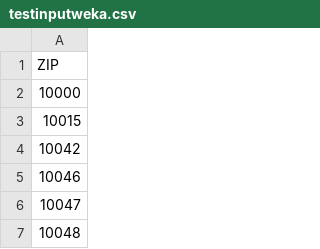
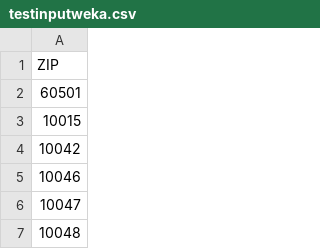
Before and after one commit to sanjaykumar2338/upsdotcom, a CSV file: testinputweka.csv, drawn as a sheet; only a part is shown.

```diff
--- a/testinputweka.csv
+++ b/testinputweka.csv
@@ -1,3 +1,3 @@
 ZIP
-10000
+60501
 10015
```
Also changed, not shown: 12 other files.
